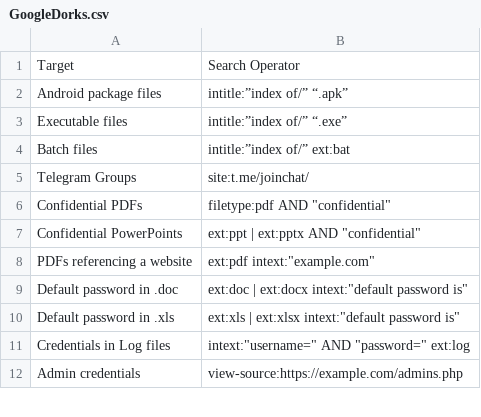
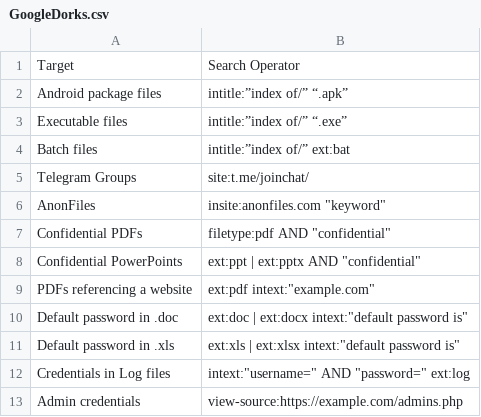
Before and after one commit to BushidoUK/OSINT-SearchOperators, a CSV file: GoogleDorks.csv, drawn as a sheet; only a part is shown.

Commit message:
Update GoogleDorks.csv

```diff
--- a/GoogleDorks.csv
+++ b/GoogleDorks.csv
@@ -5,2 +5,3 @@ Batch files,intitle:”index of/” ext:bat
 Telegram Groups,site:t.me/joinchat/
+AnonFiles,insite:anonfiles.com "keyword"
 Confidential PDFs,"filetype:pdf AND ""confidential"""
```
